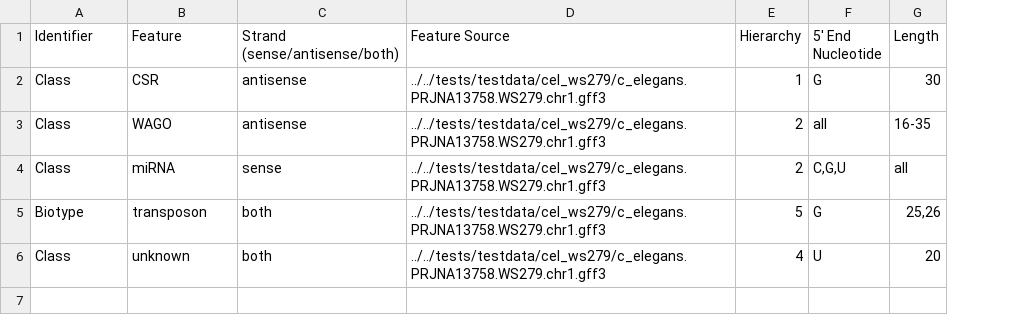
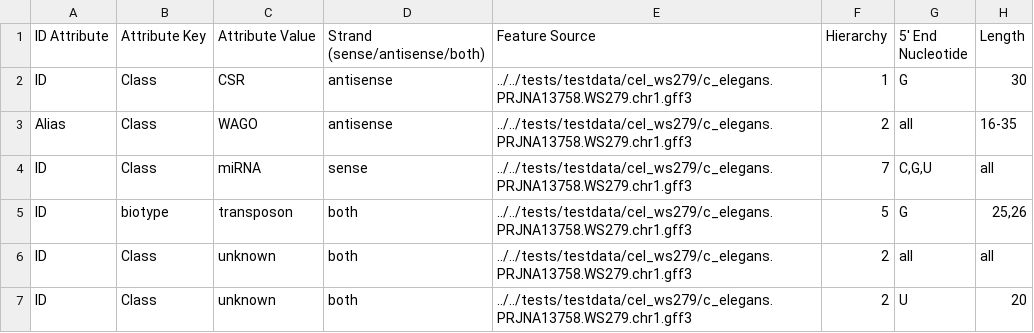
Before and after one commit to MontgomeryLab/tinyRNA, a CSV file: aquatx/extras/features.csv, drawn as a sheet; addresses are those after the commit; the diff names each change by its address in the sheet, - before the commit and + after, or states it on an @@ line.

Commit message:
- counter2.0.py: features.csv now has Attribute Key and Attribute Value rather than Identifier and Feature. An additional ID Attribute column is added which allows users to define the ID attribute on a per-gff-file basis. Because of this, we are no longer transparently chaining GFF files fed to GFF_Reader. We are also now using build_reference_tables() which is a modified version of HTSeq.create_genomicarrayofsets() which retains the "type" field for each feature for later stats collection. - FeatureSelector.py: drafting support for any value in the Attribute Key column (previously only "Class" and "biotype" attribute keys were supported). - features.csv: the changes mentioned above

```diff
--- a/aquatx/extras/features.csv
+++ b/aquatx/extras/features.csv
+column A (ID Attribute), rows 2-5: ID | Alias | ID | ID; row 7: ID
-B1: Identifier
+B1: Attribute Key
-C1: Feature
+C1: Attribute Value
-F4 (Hierarchy): 2
+F4 (Hierarchy): 7
-B5 (Attribute Key): Biotype
+B5 (Attribute Key): biotype
+row 6: ID | Class | unknown | both | ../../tests/testdata/cel_ws279/c_elegans.PRJNA13758.WS279.chr1.gff3 | 2 | all | all
-F7 (Hierarchy): 4
+F7 (Hierarchy): 2
```
Also changed, not shown: 3 other files.
